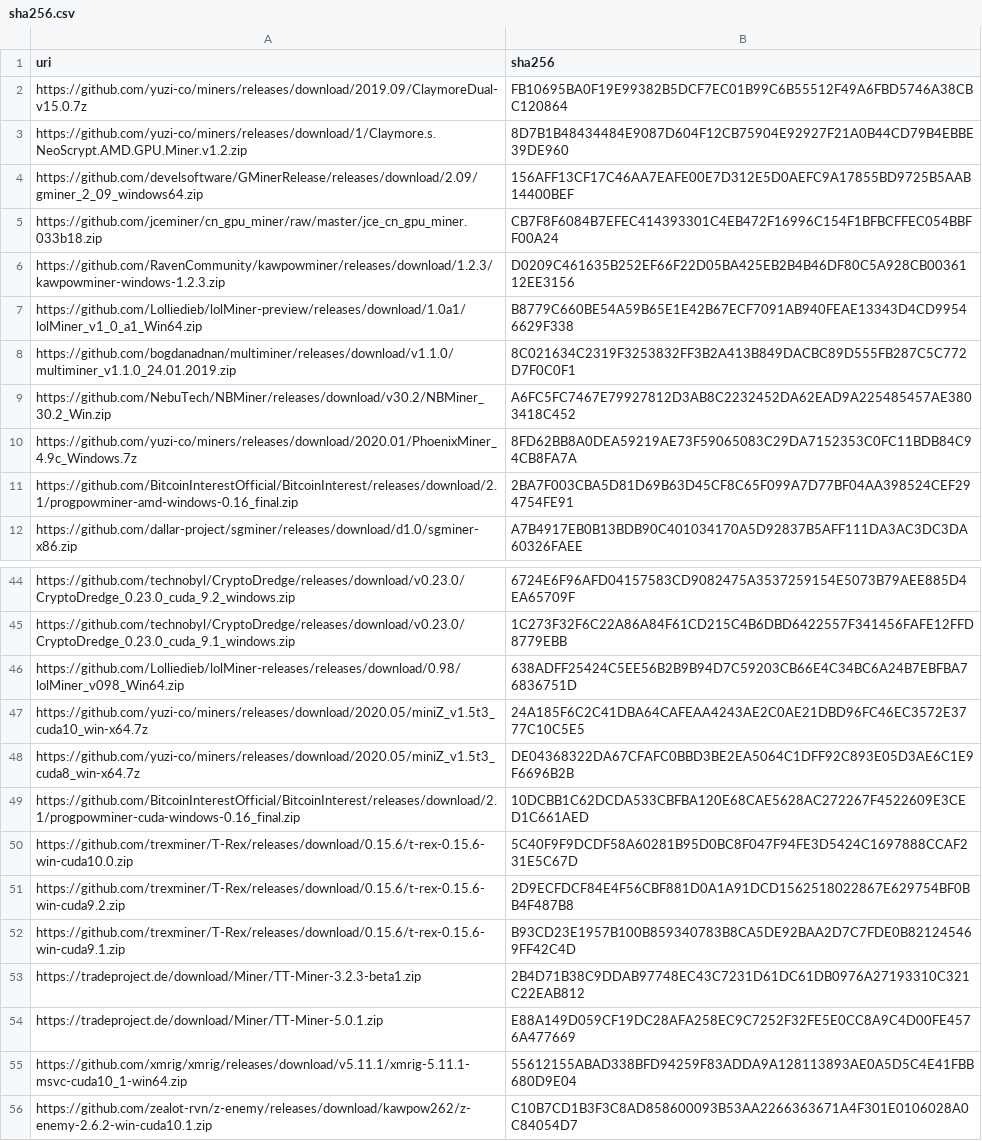
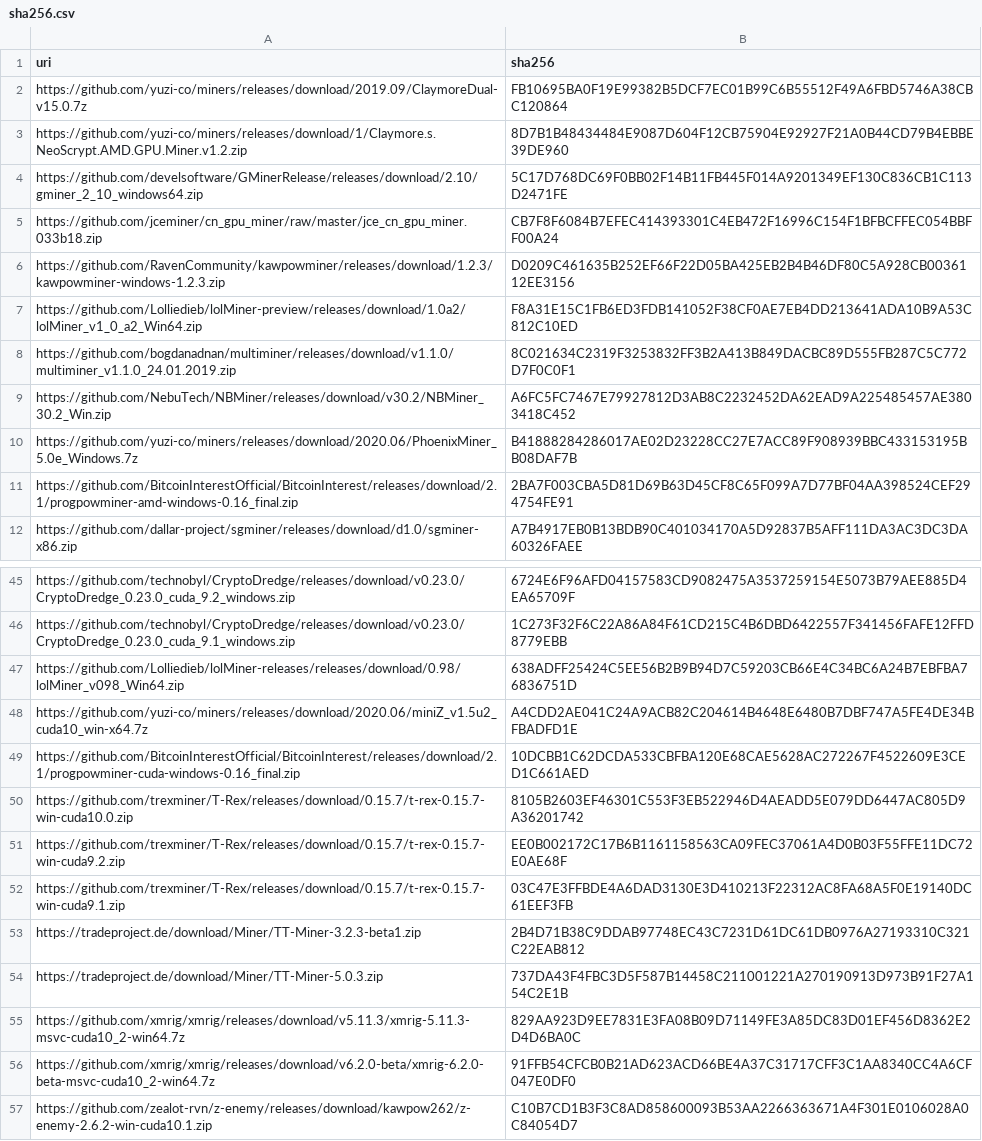
Before and after one commit to yuzi-co/Forager, a CSV file: Data/sha256.csv, drawn as a sheet; only a part is shown, gaps mark what is left out; the diff covers the shown part only.

Commit message:
update miner checksums

```diff
--- a/Data/sha256.csv
+++ b/Data/sha256.csv
@@ -3,9 +3,9 @@
 "https://github.com/yuzi-co/miners/releases/download/1/Claymore.s.NeoScrypt.AMD.GPU.Miner.v1.2.zip","8D7B1B48434484E9087D604F12CB75904E92927F21A0B44CD79B4EBBE39DE960"
-"https://github.com/develsoftware/GMinerRelease/releases/download/2.09/gminer_2_09_windows64.zip","156AFF13CF17C46AA7EAFE00E7D312E5D0AEFC9A17855BD9725B5AAB14400BEF"
+"https://github.com/develsoftware/GMinerRelease/releases/download/2.10/gminer_2_10_windows64.zip","5C17D768DC69F0BB02F14B11FB445F014A9201349EF130C836CB1C113D2471FE"
 "https://github.com/jceminer/cn_gpu_miner/raw/master/jce_cn_gpu_miner.033b18.zip","CB7F8F6084B7EFEC414393301C4EB472F16996C154F1BFBCFFEC054BBFF00A24"
 "https://github.com/RavenCommunity/kawpowminer/releases/download/1.2.3/kawpowminer-windows-1.2.3.zip","D0209C461635B252EF66F22D05BA425EB2B4B46DF80C5A928CB0036112EE3156"
-"https://github.com/Lolliedieb/lolMiner-preview/releases/download/1.0a1/lolMiner_v1_0_a1_Win64.zip","B8779C660BE54A59B65E1E42B67ECF7091AB940FEAE13343D4CD99546629F338"
+"https://github.com/Lolliedieb/lolMiner-preview/releases/download/1.0a2/lolMiner_v1_0_a2_Win64.zip","F8A31E15C1FB6ED3FDB141052F38CF0AE7EB4DD213641ADA10B9A53C812C10ED"
 "https://github.com/bogdanadnan/multiminer/releases/download/v1.1.0/multiminer_v1.1.0_24.01.2019.zip","8C021634C2319F3253832FF3B2A413B849DACBC89D555FB287C5C772D7F0C0F1"
 "https://github.com/NebuTech/NBMiner/releases/download/v30.2/NBMiner_30.2_Win.zip","A6FC5FC7467E79927812D3AB8C2232452DA62EAD9A225485457AE3803418C452"
-"https://github.com/yuzi-co/miners/releases/download/2020.01/PhoenixMiner_4.9c_Windows.7z","8FD62BB8A0DEA59219AE73F59065083C29DA7152353C0FC11BDB84C94CB8FA7A"
+"https://github.com/yuzi-co/miners/releases/download/2020.06/PhoenixMiner_5.0e_Windows.7z","B41888284286017AE02D23228CC27E7ACC89F908939BBC433153195BB08DAF7B"
 "https://github.com/BitcoinInterestOfficial/BitcoinInterest/releases/download/2.1/progpowminer-amd-windows-0.16_final.zip","2BA7F003CBA5D81D69B63D45CF8C65F099A7D77BF04AA398524CEF294754FE91"
@@ -46,11 +47,11 @@
 "https://github.com/Lolliedieb/lolMiner-releases/releases/download/0.98/lolMiner_v098_Win64.zip","638ADFF25424C5EE56B2B9B94D7C59203CB66E4C34BC6A24B7EBFBA76836751D"
-"https://github.com/yuzi-co/miners/releases/download/2020.05/miniZ_v1.5t3_cuda10_win-x64.7z","24A185F6C2C41DBA64CAFEAA4243AE2C0AE21DBD96FC46EC3572E3777C10C5E5"
-"https://github.com/yuzi-co/miners/releases/download/2020.05/miniZ_v1.5t3_cuda8_win-x64.7z","DE04368322DA67CFAFC0BBD3BE2EA5064C1DFF92C893E05D3AE6C1E9F6696B2B"
+"https://github.com/yuzi-co/miners/releases/download/2020.06/miniZ_v1.5u2_cuda10_win-x64.7z","A4CDD2AE041C24A9ACB82C204614B4648E6480B7DBF747A5FE4DE34BFBADFD1E"
 "https://github.com/BitcoinInterestOfficial/BitcoinInterest/releases/download/2.1/progpowminer-cuda-windows-0.16_final.zip","10DCBB1C62DCDA533CBFBA120E68CAE5628AC272267F4522609E3CED1C661AED"
-"https://github.com/trexminer/T-Rex/releases/download/0.15.6/t-rex-0.15.6-win-cuda10.0.zip","5C40F9F9DCDF58A60281B95D0BC8F047F94FE3D5424C1697888CCAF231E5C67D"
-"https://github.com/trexminer/T-Rex/releases/download/0.15.6/t-rex-0.15.6-win-cuda9.2.zip","2D9ECFDCF84E4F56CBF881D0A1A91DCD1562518022867E629754BF0BB4F487B8"
-"https://github.com/trexminer/T-Rex/releases/download/0.15.6/t-rex-0.15.6-win-cuda9.1.zip","B93CD23E1957B100B859340783B8CA5DE92BAA2D7C7FDE0B821245469FF42C4D"
+"https://github.com/trexminer/T-Rex/releases/download/0.15.7/t-rex-0.15.7-win-cuda10.0.zip","8105B2603EF46301C553F3EB522946D4AEADD5E079DD6447AC805D9A36201742"
+"https://github.com/trexminer/T-Rex/releases/download/0.15.7/t-rex-0.15.7-win-cuda9.2.zip","EE0B002172C17B6B1161158563CA09FEC37061A4D0B03F55FFE11DC72E0AE68F"
+"https://github.com/trexminer/T-Rex/releases/download/0.15.7/t-rex-0.15.7-win-cuda9.1.zip","03C47E3FFBDE4A6DAD3130E3D410213F22312AC8FA68A5F0E19140DC61EEF3FB"
 "https://tradeproject.de/download/Miner/TT-Miner-3.2.3-beta1.zip","2B4D71B38C9DDAB97748EC43C7231D61DC61DB0976A27193310C321C22EAB812"
-"https://tradeproject.de/download/Miner/TT-Miner-5.0.1.zip","E88A149D059CF19DC28AFA258EC9C7252F32FE5E0CC8A9C4D00FE4576A477669"
-"https://github.com/xmrig/xmrig/releases/download/v5.11.1/xmrig-5.11.1-msvc-cuda10_1-win64.zip","55612155ABAD338BFD94259F83ADDA9A128113893AE0A5D5C4E41FBB680D9E04"
+"https://tradeproject.de/download/Miner/TT-Miner-5.0.3.zip","737DA43F4FBC3D5F587B14458C211001221A270190913D973B91F27A154C2E1B"
+"https://github.com/xmrig/xmrig/releases/download/v5.11.3/xmrig-5.11.3-msvc-cuda10_2-win64.7z","829AA923D9EE7831E3FA08B09D71149FE3A85DC83D01EF456D8362E2D4D6BA0C"
+"https://github.com/xmrig/xmrig/releases/download/v6.2.0-beta/xmrig-6.2.0-beta-msvc-cuda10_2-win64.7z","91FFB54CFCB0B21AD623ACD66BE4A37C31717CFF3C1AA8340CC4A6CF047E0DF0"
 "https://github.com/zealot-rvn/z-enemy/releases/download/kawpow262/z-enemy-2.6.2-win-cuda10.1.zip","C10B7CD1B3F3C8AD858600093B53AA2266363671A4F301E0106028A0C84054D7"
```
Also changed, not shown: 9 added rows, 9 removed rows and 36 edited cells elsewhere in this file.
